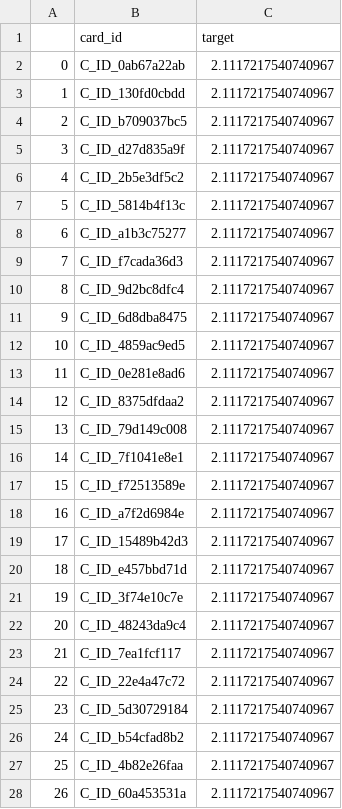
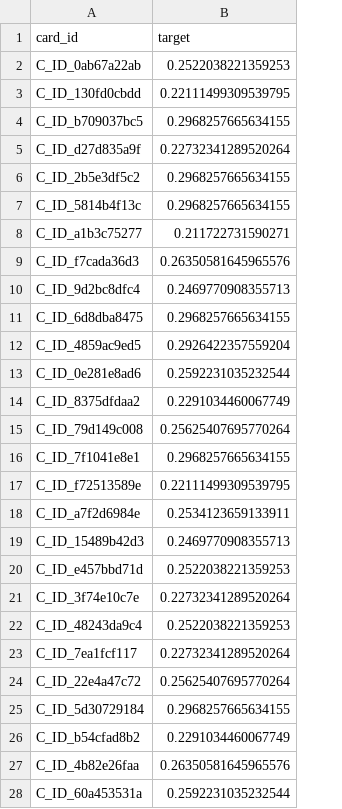
Before and after one commit to tianhaoz95/elo-competition, a CSV file: data/submission.csv, drawn as a sheet; only a part is shown; removed rows and columns are numbered as before the commit, all else as after; the diff covers the shown part only; the diff names each change by its address in the sheet, - before the commit and + after, or states it on an @@ line.

```diff
--- a/data/submission.csv
+++ b/data/submission.csv
-column A, rows 2-28: 0 | 1 | 2 | 3 | 4 | 5 | 6 | 7 | 8 | 9 | 10 | 11 | 12 | 13 | 14 | 15 | 16 | 17 | 18 | 19 | 20 | 21 | 22 | 23 | 24 | 25 | 26
-B2 (target): 2.1117217540740967
+B2 (target): 0.2522038221359253
-B3 (target): 2.1117217540740967
+B3 (target): 0.22111499309539795
-B4 (target): 2.1117217540740967
+B4 (target): 0.2968257665634155
-B5 (target): 2.1117217540740967
+B5 (target): 0.22732341289520264
-B6:B7 (target): 2.1117217540740967
+B6:B7 (target): 0.2968257665634155
-B8 (target): 2.1117217540740967
+B8 (target): 0.211722731590271
-B9 (target): 2.1117217540740967
+B9 (target): 0.26350581645965576
-B10 (target): 2.1117217540740967
+B10 (target): 0.2469770908355713
-B11 (target): 2.1117217540740967
+B11 (target): 0.2968257665634155
-B12 (target): 2.1117217540740967
+B12 (target): 0.2926422357559204
-B13 (target): 2.1117217540740967
+B13 (target): 0.2592231035232544
-B14 (target): 2.1117217540740967
+B14 (target): 0.2291034460067749
-B15 (target): 2.1117217540740967
+B15 (target): 0.25625407695770264
-B16 (target): 2.1117217540740967
+B16 (target): 0.2968257665634155
-B17 (target): 2.1117217540740967
+B17 (target): 0.22111499309539795
-B18 (target): 2.1117217540740967
+B18 (target): 0.2534123659133911
-B19 (target): 2.1117217540740967
+B19 (target): 0.2469770908355713
-B20 (target): 2.1117217540740967
+B20 (target): 0.2522038221359253
-B21 (target): 2.1117217540740967
+B21 (target): 0.22732341289520264
-B22 (target): 2.1117217540740967
+B22 (target): 0.2522038221359253
-B23 (target): 2.1117217540740967
+B23 (target): 0.22732341289520264
-B24 (target): 2.1117217540740967
+B24 (target): 0.25625407695770264
-B25 (target): 2.1117217540740967
+B25 (target): 0.2968257665634155
-B26 (target): 2.1117217540740967
+B26 (target): 0.2291034460067749
-B27 (target): 2.1117217540740967
+B27 (target): 0.26350581645965576
-B28 (target): 2.1117217540740967
+B28 (target): 0.2592231035232544
```
Also changed, not shown: 73 edited cells elsewhere in this file, 1 other file.
